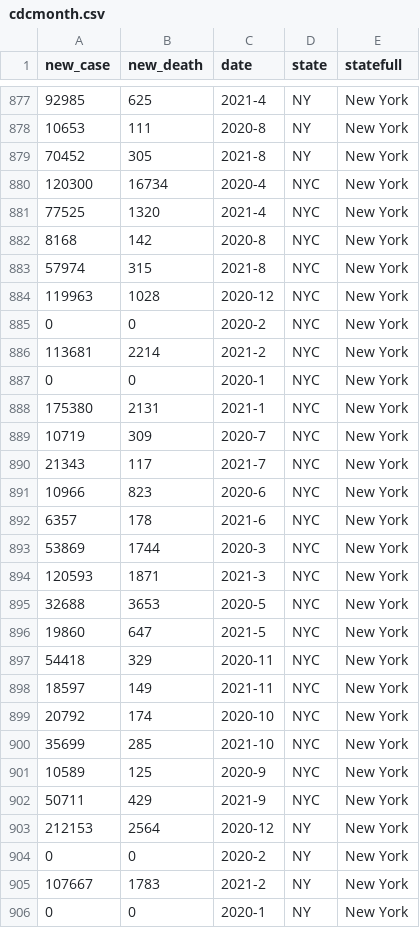
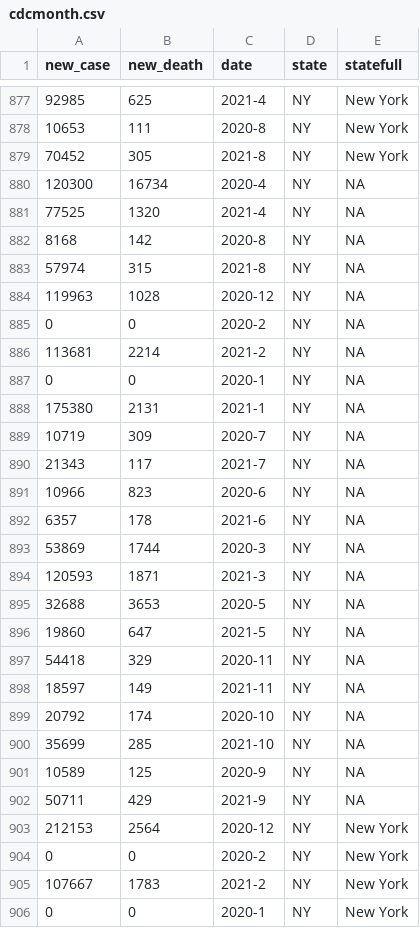
Before and after one commit to alfaevc/covidexpense, a CSV file: data/cdcmonth.csv, drawn as a sheet; only a part is shown, gaps mark what is left out; the diff covers the shown part only.

```diff
--- a/data/cdcmonth.csv
+++ b/data/cdcmonth.csv
@@ -879,25 +879,25 @@
 70452,305,"2021-8","NY","New York"
-120300,16734,"2020-4","NYC","New York"
-77525,1320,"2021-4","NYC","New York"
-8168,142,"2020-8","NYC","New York"
-57974,315,"2021-8","NYC","New York"
-119963,1028,"2020-12","NYC","New York"
-0,0,"2020-2","NYC","New York"
-113681,2214,"2021-2","NYC","New York"
-0,0,"2020-1","NYC","New York"
-175380,2131,"2021-1","NYC","New York"
-10719,309,"2020-7","NYC","New York"
-21343,117,"2021-7","NYC","New York"
-10966,823,"2020-6","NYC","New York"
-6357,178,"2021-6","NYC","New York"
-53869,1744,"2020-3","NYC","New York"
-120593,1871,"2021-3","NYC","New York"
-32688,3653,"2020-5","NYC","New York"
-19860,647,"2021-5","NYC","New York"
-54418,329,"2020-11","NYC","New York"
-18597,149,"2021-11","NYC","New York"
-20792,174,"2020-10","NYC","New York"
-35699,285,"2021-10","NYC","New York"
-10589,125,"2020-9","NYC","New York"
-50711,429,"2021-9","NYC","New York"
+120300,16734,"2020-4","NY",NA
+77525,1320,"2021-4","NY",NA
+8168,142,"2020-8","NY",NA
+57974,315,"2021-8","NY",NA
+119963,1028,"2020-12","NY",NA
+0,0,"2020-2","NY",NA
+113681,2214,"2021-2","NY",NA
+0,0,"2020-1","NY",NA
+175380,2131,"2021-1","NY",NA
+10719,309,"2020-7","NY",NA
+21343,117,"2021-7","NY",NA
+10966,823,"2020-6","NY",NA
+6357,178,"2021-6","NY",NA
+53869,1744,"2020-3","NY",NA
+120593,1871,"2021-3","NY",NA
+32688,3653,"2020-5","NY",NA
+19860,647,"2021-5","NY",NA
+54418,329,"2020-11","NY",NA
+18597,149,"2021-11","NY",NA
+20792,174,"2020-10","NY",NA
+35699,285,"2021-10","NY",NA
+10589,125,"2020-9","NY",NA
+50711,429,"2021-9","NY",NA
 212153,2564,"2020-12","NY","New York"
```
Also changed, not shown: 46 edited cells elsewhere in this file, 2 other files.
